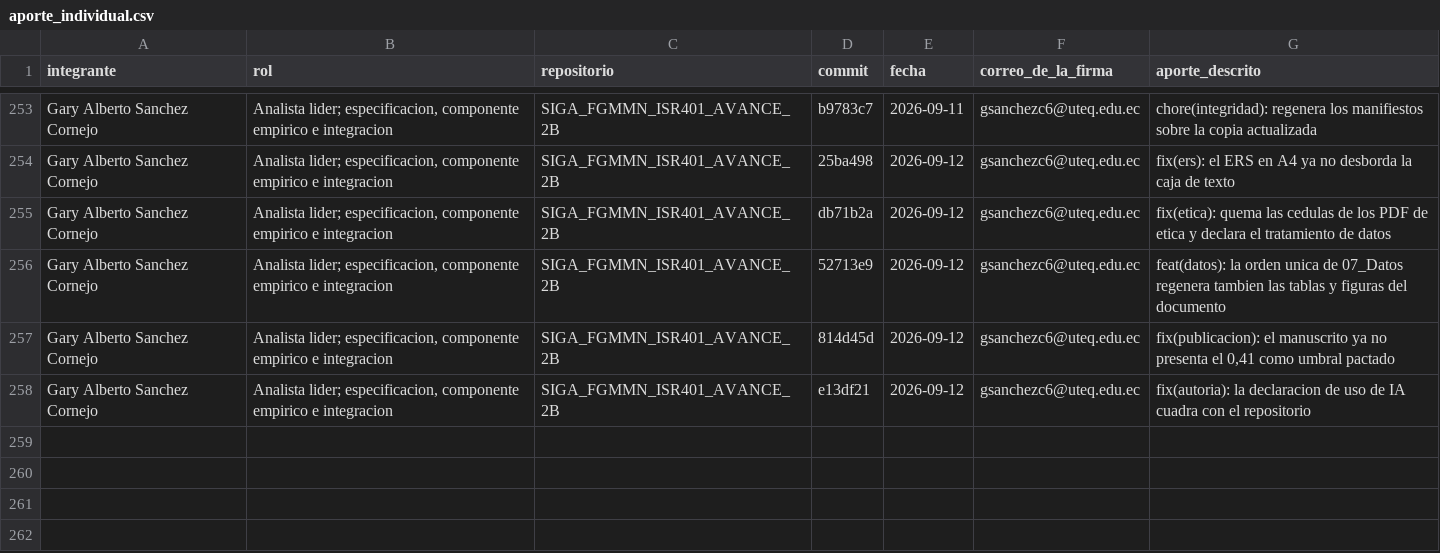
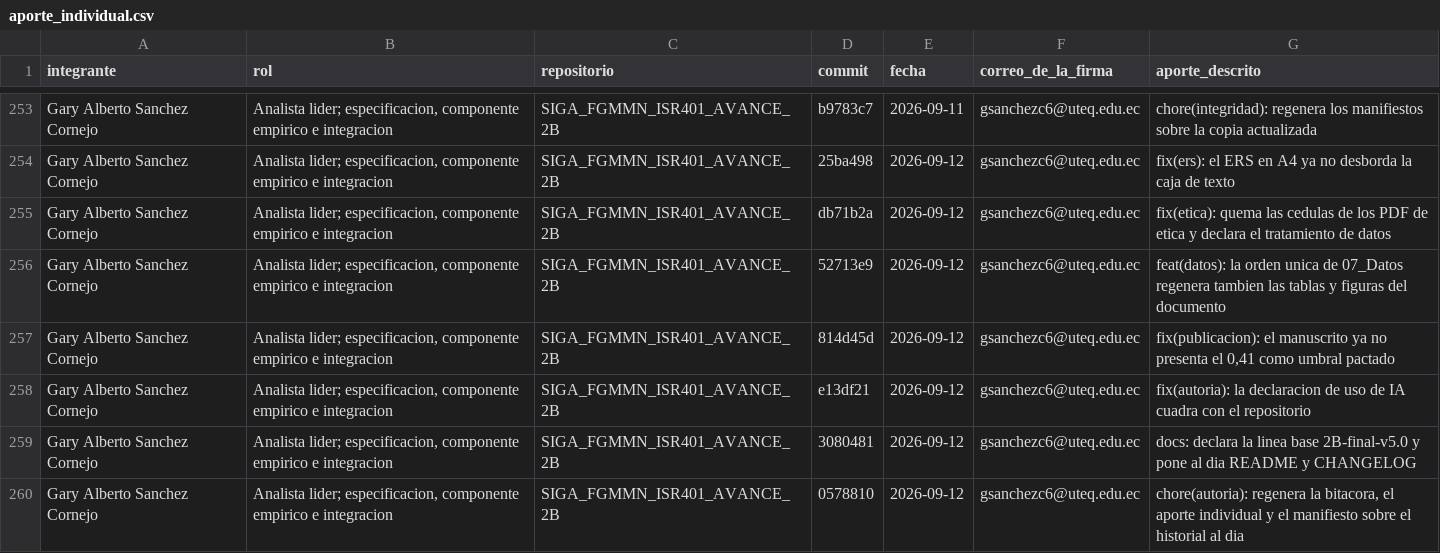
Before and after one commit to gsanchezc6-beep/SIGA_FGMMN_ISR401_AVANCE_2B, a CSV file: 04_Trazabilidad/aporte_individual.csv, drawn as a sheet; only a part is shown, gaps mark what is left out; the diff names each change by its address in the sheet, - before the commit and + after, or states it on an @@ line.

Commit message:
feat(autoria): deposita el aporte individual y la verificacion previa firmados el 2026-09-12
Los dos documentos de 10_Autoria que llevan firma estaban desfasados. El aporte
individual firmado era del 2026-09-04 y no cubria el trabajo posterior. La
verificacion previa firmada declaraba un reparto de firmas que ya no era cierto:
decia que Cedeno Avila no tenia confirmaciones en 01_ERS, 04_Trazabilidad ni
08_Defensa, y las tiene.

- verificacion_previa.py calcula el reparto desde el historial, archivo por
  archivo: Cedeno Avila verifica los 940 archivos que no toco, Munoz Quinonez
  los 31 que toco el y ella no, y Sanchez Cornejo los 2 que tocaron los otros dos
  y el no. Los 2 que tocaron los tres se declaran sin verificador distinto de su
  autor.
- La verificacion se reejecuta sobre el clon limpio de 3530bb2, con todas las
  comprobaciones automaticas en cumplimiento.
- El aporte individual se regenera sobre el historial hasta 3530bb2.

Los dos PDF los firmaron los tres integrantes el 2026-09-12. README y CHANGELOG
declaran 2B-final-v5.1 como la unica linea base vigente, y 2B-final-v5.0 como
historica.

```diff
--- a/04_Trazabilidad/aporte_individual.csv
+++ b/04_Trazabilidad/aporte_individual.csv
+row 259: Gary Alberto Sanchez Cornejo | Analista lider; especificacion, componente empirico e integracion | SIGA_FGMMN_ISR401_AVANCE_2B | 3080481 | 2026-09-12 | gsanchezc6@uteq.edu.ec | docs: declara la linea base 2B-final-v5.0 y pone al dia README y CHANGELOG
+row 260: Gary Alberto Sanchez Cornejo | Analista lider; especificacion, componente empirico e integracion | SIGA_FGMMN_ISR401_AVANCE_2B | 0578810 | 2026-09-12 | gsanchezc6@uteq.edu.ec | chore(autoria): regenera la bitacora, el aporte individual y el manifiesto sobre el historial al dia
```
Also changed, not shown: 9 other files.
